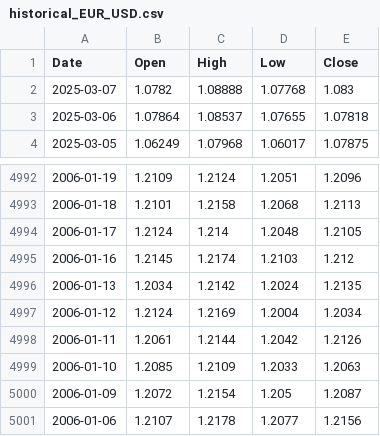
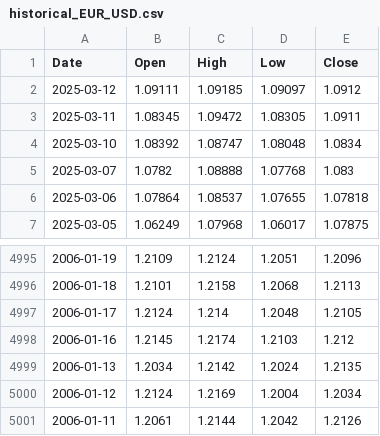
Before and after one commit to Anwaribra/Real-time-Forex-Data-Pipeline, a CSV file: processed_data/historical_EUR_USD.csv, drawn as a sheet; only a part is shown, gaps mark what is left out; removed rows and columns are numbered as before the commit, all else as after; the diff names each change by its address in the sheet, - before the commit and + after, or states it on an @@ line.

```diff
--- a/processed_data/historical_EUR_USD.csv
+++ b/processed_data/historical_EUR_USD.csv
+row 2: 2025-03-12 | 1.09111 | 1.09185 | 1.09097 | 1.0912
+row 3: 2025-03-11 | 1.08345 | 1.09472 | 1.08305 | 1.0911
+row 4: 2025-03-10 | 1.08392 | 1.08747 | 1.08048 | 1.0834
-row 4999: 2006-01-10 | 1.2085 | 1.2109 | 1.2033 | 1.2063
-row 5000: 2006-01-09 | 1.2072 | 1.2154 | 1.205 | 1.2087
-row 5001: 2006-01-06 | 1.2107 | 1.2178 | 1.2077 | 1.2156
```
Also changed, not shown: processed_data/historical_EUR_EGP.csv, processed_data/historical_USD_EGP.csv, 10 other files.
